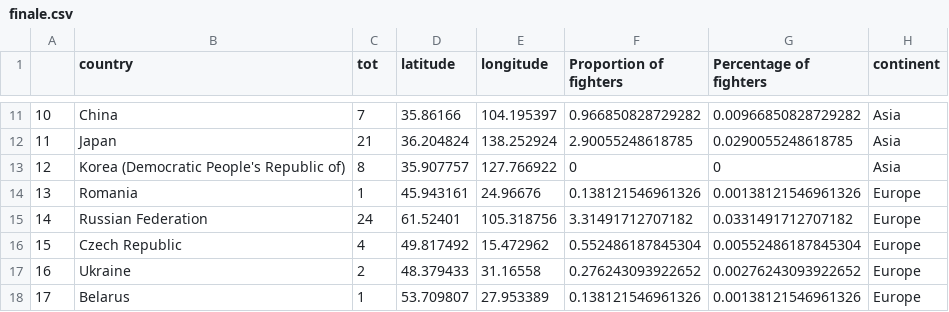
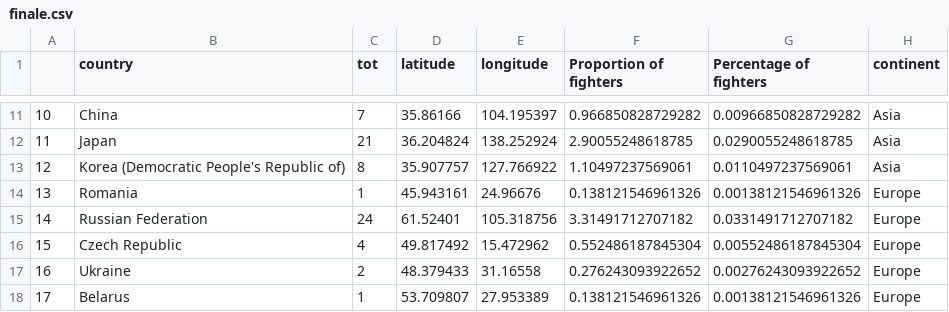
Before and after one commit to williamcerdelli/datavis, a CSV file: finale.csv, drawn as a sheet; only a part is shown, gaps mark what is left out.

Commit message:
fixed Korea

```diff
--- a/finale.csv
+++ b/finale.csv
@@ -12,3 +12,3 @@
 "11","Japan",21,36.204824,138.252924,2.90055248618785,0.0290055248618785,"Asia"
-"12","Korea (Democratic People's Republic of)",8,35.907757,127.766922,0,0,"Asia"
+"12","Korea (Democratic People's Republic of)",8,35.907757,127.766922,1.10497237569061,0.0110497237569061,"Asia"
 "13","Romania",1,45.943161,24.96676,0.138121546961326,0.00138121546961326,"Europe"
```
